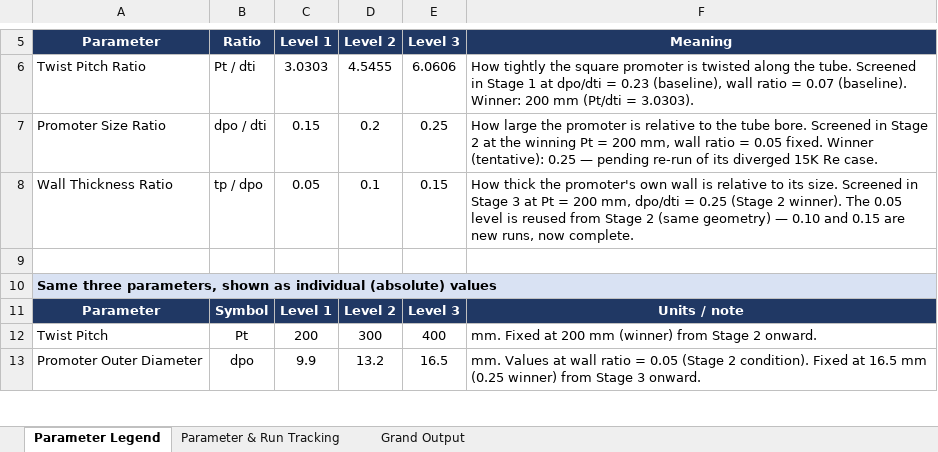
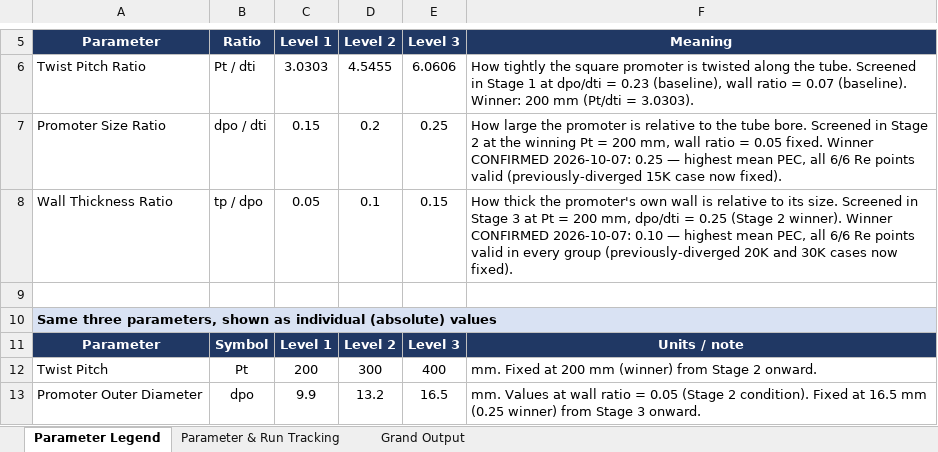
Before and after one commit to dhagax100/dhagax100, an Excel workbook: Parameter_Run_Tracking_Table.xlsx, sheet Parameter Legend, drawn as a sheet; only a part is shown, gaps mark what is left out; values as stored, in another font and other column widths than the file's, no borders; the diff covers the shown part only; the diff names each change by its address in the sheet, - before the commit and + after, or states it on an @@ line.

```diff
--- a/Parameter_Run_Tracking_Table.xlsx (sheet Parameter Legend)
+++ b/Parameter_Run_Tracking_Table.xlsx (sheet Parameter Legend)
-F7: …fixed. Winner (tentative): 0.25 — pending re-run of its diverged 15K Re case.
+F7: …fixed. Winner CONFIRMED 2026-10-07: 0.25 — highest mean PEC, all 6/6 Re points valid (previously-diverged 15K case now fixed).
-F8: …2 winner). The 0.05 level is reused from Stage 2 (same geometry) — 0.10 and 0.15 are new runs, now complete.
+F8: …2 winner). Winner CONFIRMED 2026-10-07: 0.10 — highest mean PEC, all 6/6 Re points valid in every group (previously-diverged 20K and 30K cases now fixed).
```
Also changed, not shown: cell formats elsewhere in this sheet, sheet Grand Output, sheet Parameter & Run Tracking.
